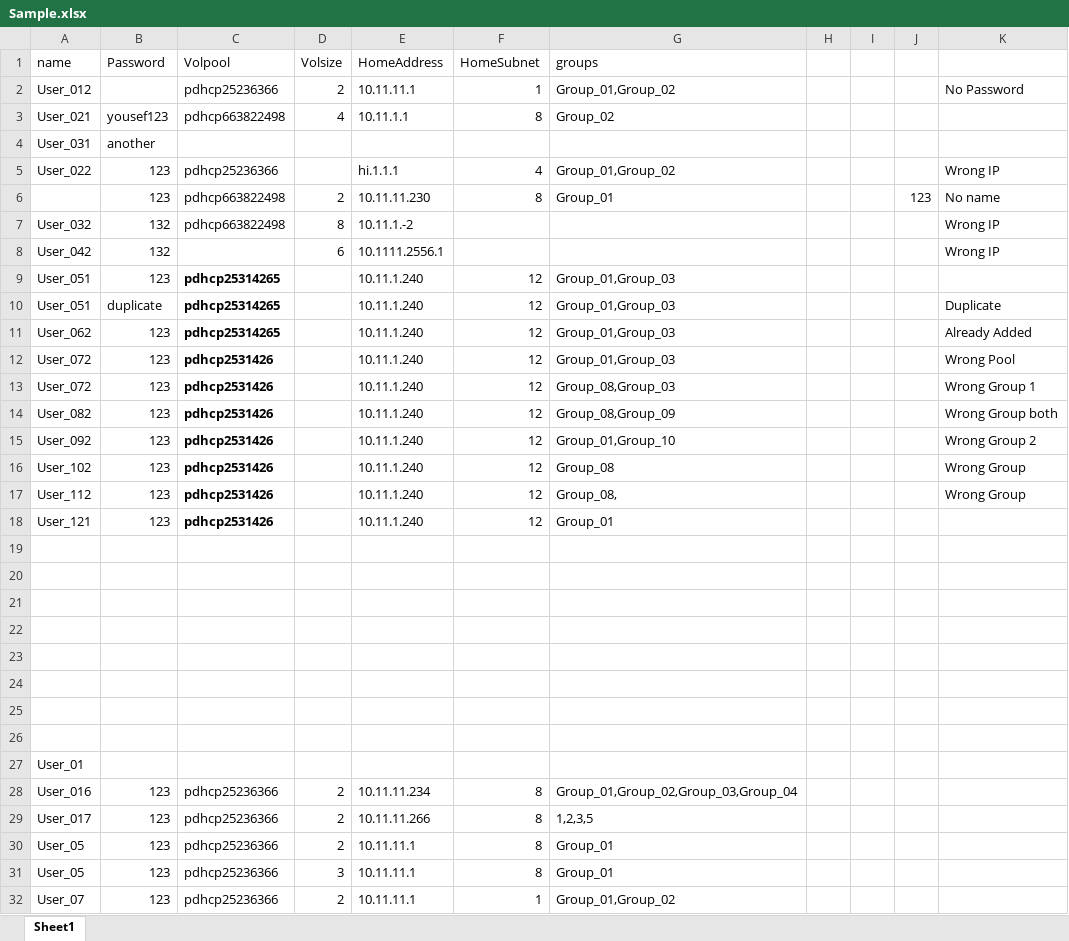
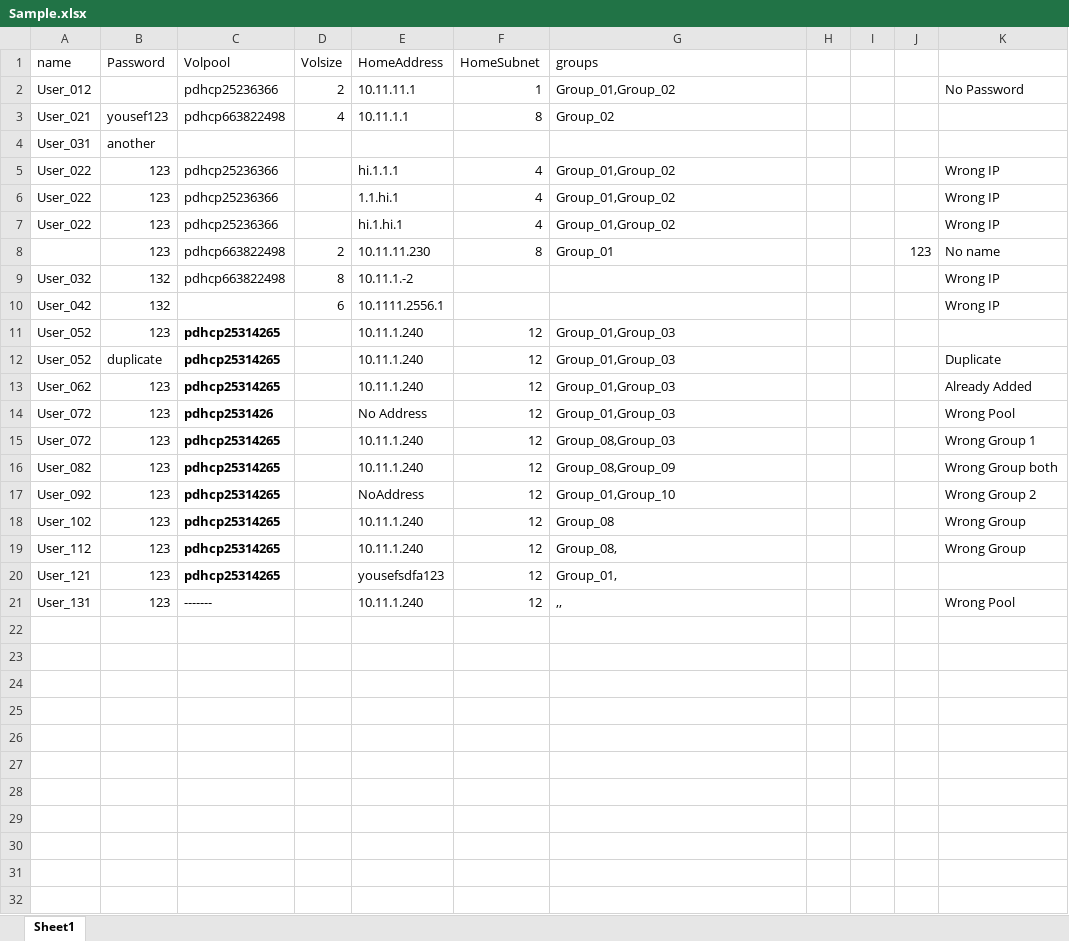
Before and after one commit to YousefAllam221b/TopStordev, an Excel workbook: Sample.xlsx, sheet Sheet1, drawn as a sheet; values as stored, in another font and other column widths than the file's, no borders; removed rows and columns are numbered as before the commit, all else as after; the diff names each change by its address in the sheet, - before the commit and + after, or states it on an @@ line.

```diff
--- a/Sample.xlsx (sheet Sheet1)
+++ b/Sample.xlsx (sheet Sheet1)
+row 6: User_022 | 123 | pdhcp25236366 |  | 1.1.hi.1 | 4 | Group_01,Group_02 |  |  |  | Wrong IP
+row 7: User_022 | 123 | pdhcp25236366 |  | hi.1.hi.1 | 4 | Group_01,Group_02 |  |  |  | Wrong IP
-A11:A12 (name): User_051
+A11:A12 (name): User_052
-E14 (HomeAddress): 10.11.1.240
+E14 (HomeAddress): No Address
-C15:C20 (Volpool): pdhcp2531426
+C15:C20 (Volpool): pdhcp25314265
-E17 (HomeAddress): 10.11.1.240
+E17 (HomeAddress): NoAddress
-E20 (HomeAddress): 10.11.1.240
+E20 (HomeAddress): yousefsdfa123
-G20 (groups): Group_01
+G20 (groups): Group_01,
-row 21: (empty)
+row 21: User_131 | 123 | ------- |  | 10.11.1.240 | 12 | ,, |  |  |  | Wrong Pool
-row 20: (empty)
-row 21: (empty)
-row 22: (empty)
-row 23: (empty)
-row 24: (empty)
-row 25: (empty)
-row 26: (empty)
-row 27: User_01
-row 28: User_016 | 123 | pdhcp25236366 | 2 | 10.11.11.234 | 8 | Group_01,Group_02,Group_03,Group_04
-row 29: User_017 | 123 | pdhcp25236366 | 2 | 10.11.11.266 | 8 | 1,2,3,5
-row 30: User_05 | 123 | pdhcp25236366 | 2 | 10.11.11.1 | 8 | Group_01
-row 31: User_05 | 123 | pdhcp25236366 | 3 | 10.11.11.1 | 8 | Group_01
-row 32: User_07 | 123 | pdhcp25236366 | 2 | 10.11.11.1 | 1 | Group_01,Group_02
```
Also changed, not shown: 1 other file.
